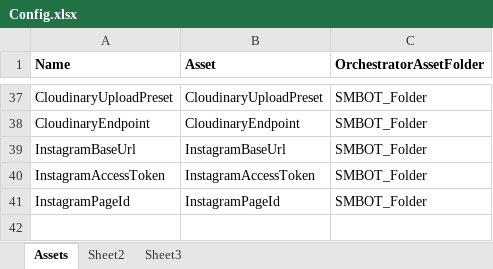
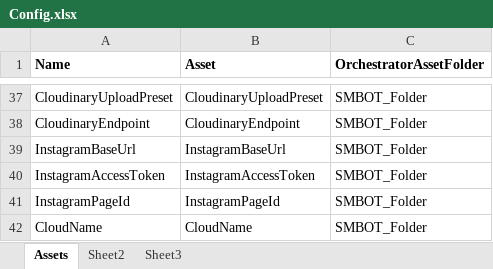
Before and after one commit to Algebra0001/SM_BOT1.0.0, an Excel workbook: Data/Config.xlsx, sheet Assets, drawn as a sheet; only a part is shown, gaps mark what is left out; values as stored, in another font and other column widths than the file's, no borders; the diff names each change by its address in the sheet, - before the commit and + after, or states it on an @@ line.

```diff
--- a/Data/Config.xlsx (sheet Assets)
+++ b/Data/Config.xlsx (sheet Assets)
+row 42: CloudName | CloudName | SMBOT_Folder
```
Also changed, not shown: 6 other files.
